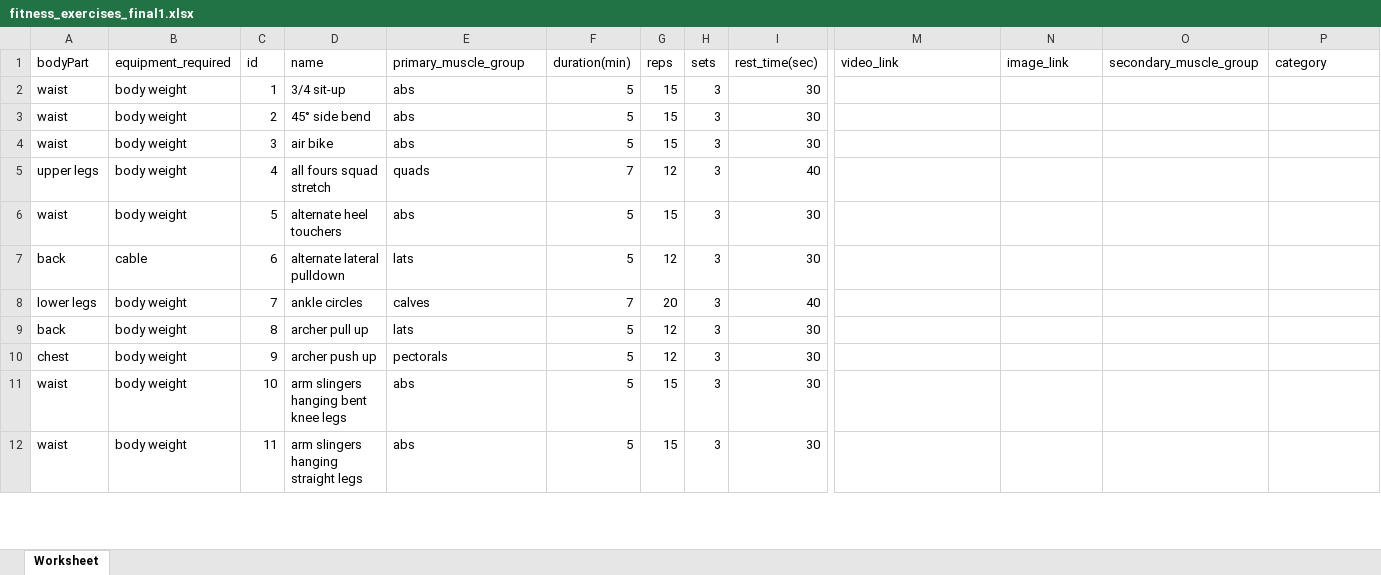
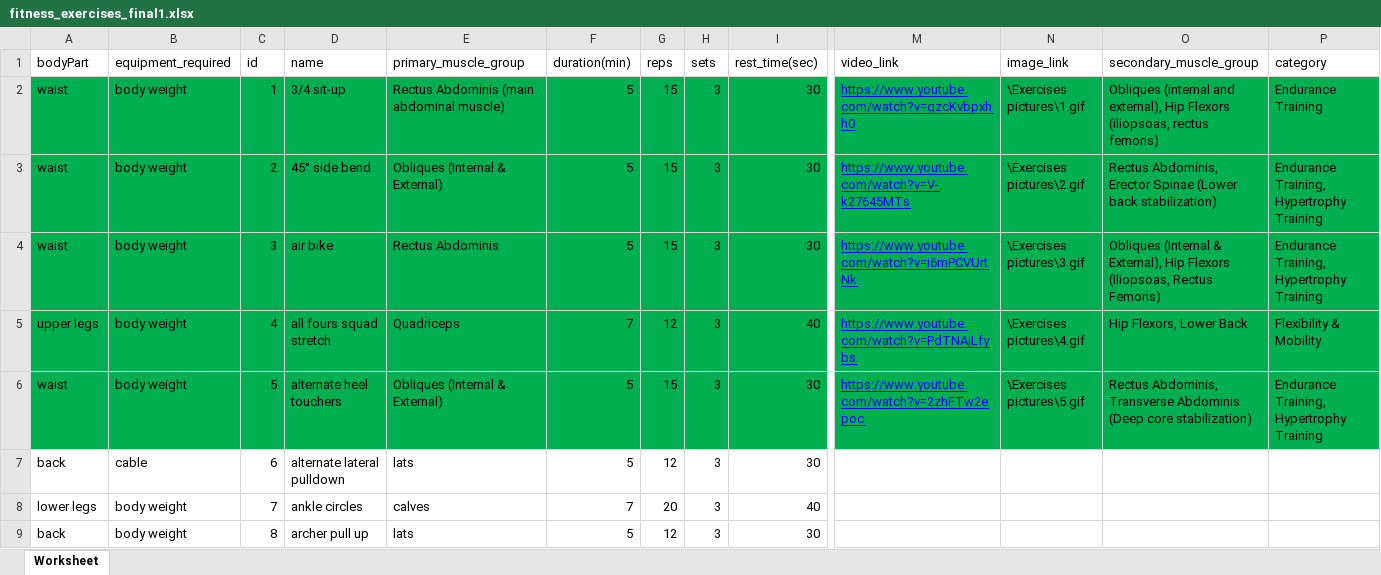
Before and after one commit to Aya-Mouff/Data-Workout-Planner, an Excel workbook: fitness_exercises_final1.xlsx, sheet Worksheet, drawn as a sheet; only a part is shown, gaps mark what is left out; the shorter side is filled out with more unchanged rows; values as stored, in another font and other column widths than the file's, no borders; the diff covers the shown part only; the diff names each change by its address in the sheet, - before the commit and + after, or states it on an @@ line.

Commit message:
Folder pictures added

```diff
--- a/fitness_exercises_final1.xlsx (sheet Worksheet)
+++ b/fitness_exercises_final1.xlsx (sheet Worksheet)
-A2:P6 fill: none
+A2:P6 fill: #00B050
-E2 (primary_muscle_group): abs
+E2 (primary_muscle_group): Rectus Abdominis (main abdominal muscle)
-M2 (video_link): (empty)
+M2 (video_link): https://www.youtube.com/watch?v=qzcKvbpxhh0
-N2 (image_link): (empty)
+N2 (image_link): \Exercises pictures\1.gif
-O2 (secondary_muscle_group): (empty)
+O2 (secondary_muscle_group): Obliques (internal and external), Hip Flexors (iliopsoas, rectus femoris)
-P2 (category): (empty)
+P2 (category): Endurance Training
-E3 (primary_muscle_group): abs
+E3 (primary_muscle_group): Obliques (Internal & External)
-M3 (video_link): (empty)
+M3 (video_link): https://www.youtube.com/watch?v=V-k27645MTs
-N3 (image_link): (empty)
+N3 (image_link): \Exercises pictures\2.gif
-O3 (secondary_muscle_group): (empty)
+O3 (secondary_muscle_group): Rectus Abdominis, Erector Spinae (Lower back stabilization)
-P3:P4 (category): (empty)
+P3:P4 (category): Endurance Training, Hypertrophy Training
-E4 (primary_muscle_group): abs
+E4 (primary_muscle_group): Rectus Abdominis
-M4 (video_link): (empty)
+M4 (video_link): https://www.youtube.com/watch?v=i6mPCVUrtNk
-N4 (image_link): (empty)
+N4 (image_link): \Exercises pictures\3.gif
-O4 (secondary_muscle_group): (empty)
+O4 (secondary_muscle_group): Obliques (Internal & External), Hip Flexors (Iliopsoas, Rectus Femoris)
-E5 (primary_muscle_group): quads
+E5 (primary_muscle_group): Quadriceps
-M5 (video_link): (empty)
+M5 (video_link): https://www.youtube.com/watch?v=PdTNAjLfybs
-N5 (image_link): (empty)
+N5 (image_link): \Exercises pictures\4.gif
-O5 (secondary_muscle_group): (empty)
+O5 (secondary_muscle_group): Hip Flexors, Lower Back
-P5 (category): (empty)
+P5 (category): Flexibility & Mobility
-E6 (primary_muscle_group): abs
+E6 (primary_muscle_group): Obliques (Internal & External)
-M6 (video_link): (empty)
+M6 (video_link): https://www.youtube.com/watch?v=2zhFTw2epoc
-N6 (image_link): (empty)
+N6 (image_link): \Exercises pictures\5.gif
-O6 (secondary_muscle_group): (empty)
+O6 (secondary_muscle_group): Rectus Abdominis, Transverse Abdominis (Deep core stabilization)
-P6 (category): (empty)
+P6 (category): Endurance Training, Hypertrophy Training
```
Also changed, not shown: cell formats elsewhere in this sheet, 5 other files.
